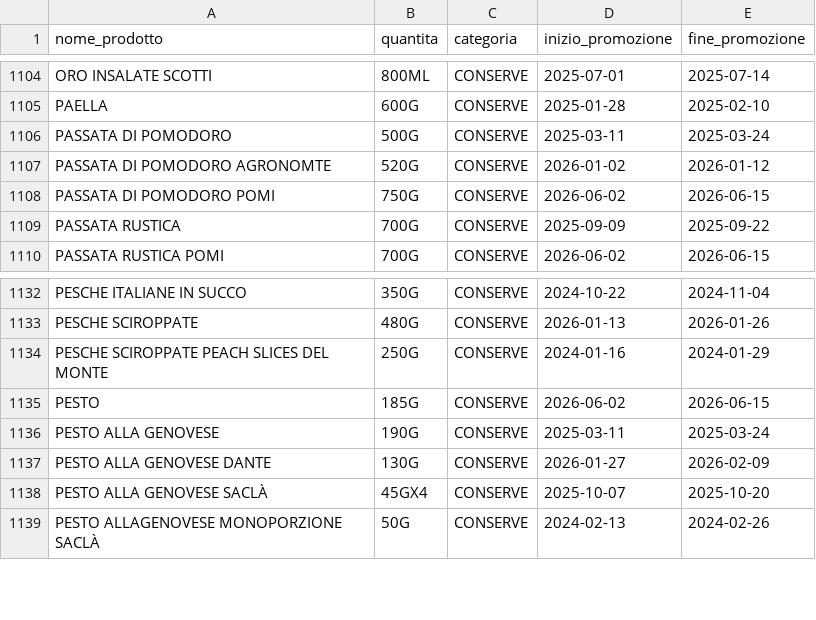
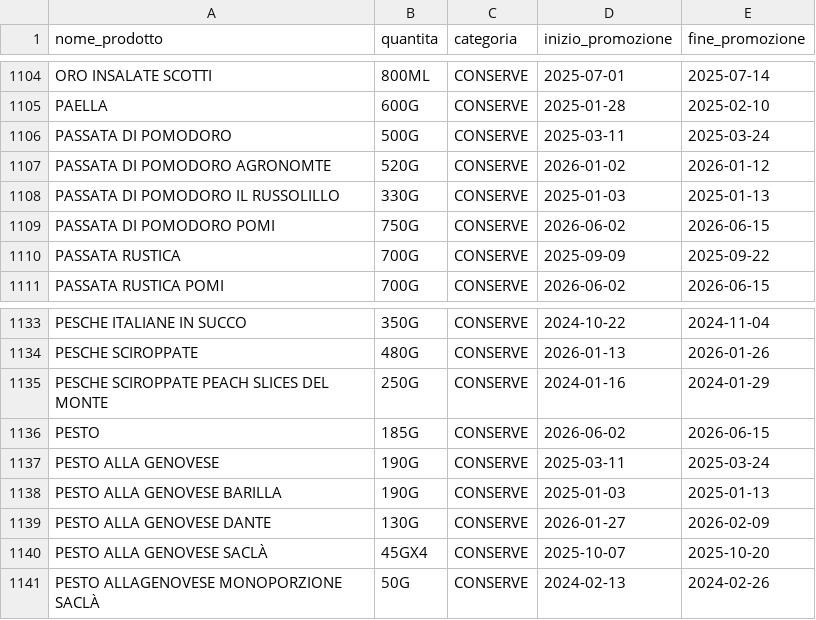
Before and after one commit to palombaroterrestre-hue/MioProdotto, a CSV file: export_prodotti.csv, drawn as a sheet; only a part is shown, gaps mark what is left out.

```diff
--- a/export_prodotti.csv
+++ b/export_prodotti.csv
@@ -1107,2 +1107,3 @@ PASSATA DI POMODORO,500G,CONSERVE,2025-03-11,2025-03-24
 PASSATA DI POMODORO AGRONOMTE,520G,CONSERVE,2026-01-02,2026-01-12
+PASSATA DI POMODORO IL RUSSOLILLO,330G,CONSERVE,2025-01-03,2025-01-13
 PASSATA DI POMODORO POMI,750G,CONSERVE,2026-06-02,2026-06-15
@@ -1136,2 +1137,3 @@ PESTO,185G,CONSERVE,2026-06-02,2026-06-15
 PESTO ALLA GENOVESE,190G,CONSERVE,2025-03-11,2025-03-24
+PESTO ALLA GENOVESE BARILLA,190G,CONSERVE,2025-01-03,2025-01-13
 PESTO ALLA GENOVESE DANTE,130G,CONSERVE,2026-01-27,2026-02-09
```
